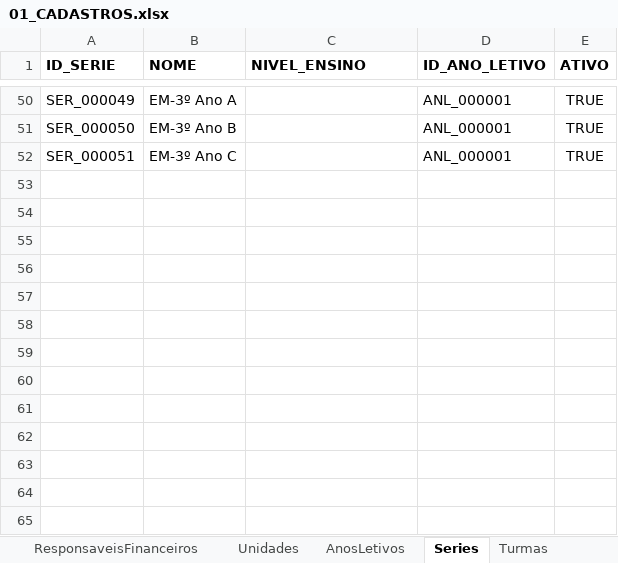
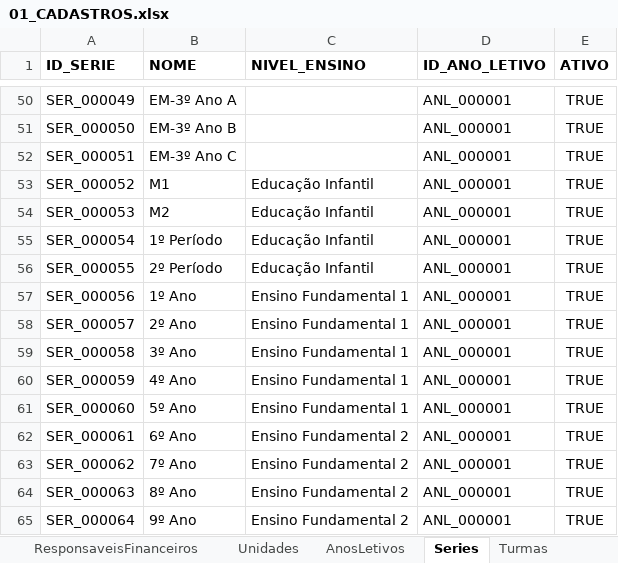
Before and after one commit to GuilhermeAugustoMS/sas-navegantes-fullstack, an Excel workbook: backend/data/01_CADASTROS.xlsx, sheet Series, drawn as a sheet; only a part is shown, gaps mark what is left out; values as stored, in another font and other column widths than the file's, no borders; the diff names each change by its address in the sheet, - before the commit and + after, or states it on an @@ line.

```diff
--- a/backend/data/01_CADASTROS.xlsx (sheet Series)
+++ b/backend/data/01_CADASTROS.xlsx (sheet Series)
+row 53: SER_000052 | M1 | Educação Infantil | ANL_000001 | TRUE
+row 54: SER_000053 | M2 | Educação Infantil | ANL_000001 | TRUE
+row 55: SER_000054 | 1º Período | Educação Infantil | ANL_000001 | TRUE
+row 56: SER_000055 | 2º Período | Educação Infantil | ANL_000001 | TRUE
+row 57: SER_000056 | 1º Ano | Ensino Fundamental 1 | ANL_000001 | TRUE
+row 58: SER_000057 | 2º Ano | Ensino Fundamental 1 | ANL_000001 | TRUE
+row 59: SER_000058 | 3º Ano | Ensino Fundamental 1 | ANL_000001 | TRUE
+row 60: SER_000059 | 4º Ano | Ensino Fundamental 1 | ANL_000001 | TRUE
+row 61: SER_000060 | 5º Ano | Ensino Fundamental 1 | ANL_000001 | TRUE
+row 62: SER_000061 | 6º Ano | Ensino Fundamental 2 | ANL_000001 | TRUE
+row 63: SER_000062 | 7º Ano | Ensino Fundamental 2 | ANL_000001 | TRUE
+row 64: SER_000063 | 8º Ano | Ensino Fundamental 2 | ANL_000001 | TRUE
+row 65: SER_000064 | 9º Ano | Ensino Fundamental 2 | ANL_000001 | TRUE
```
Also changed, not shown: backend/data/02_FINANCEIRO.xlsx, backend/data/07_AUDITORIA.xlsx, 53 other files.
